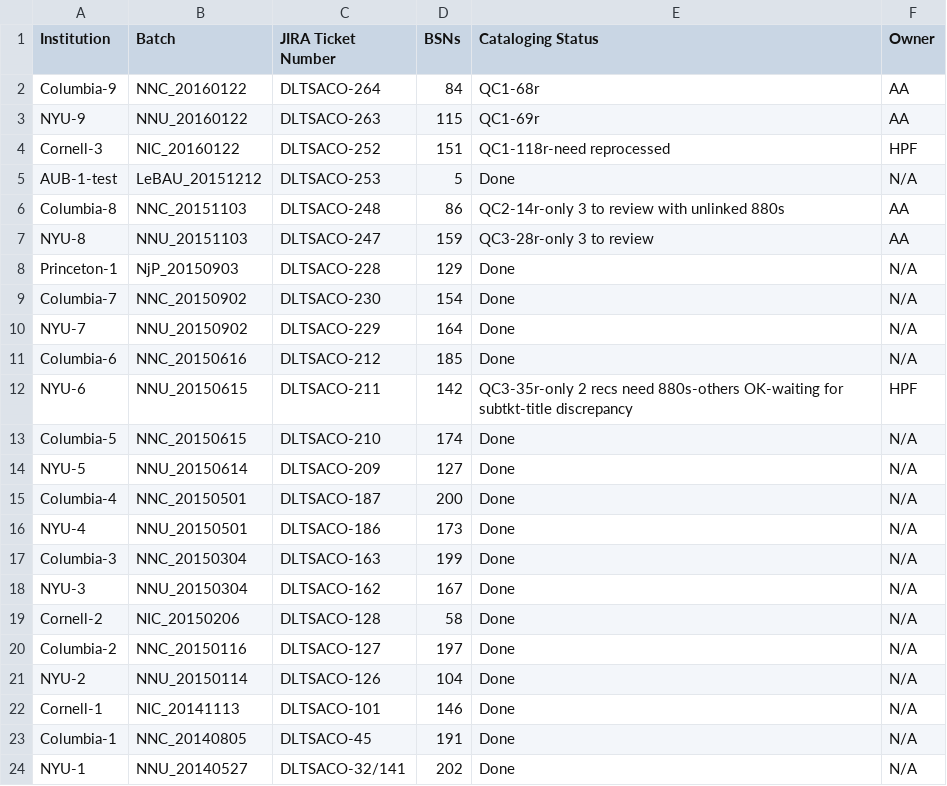
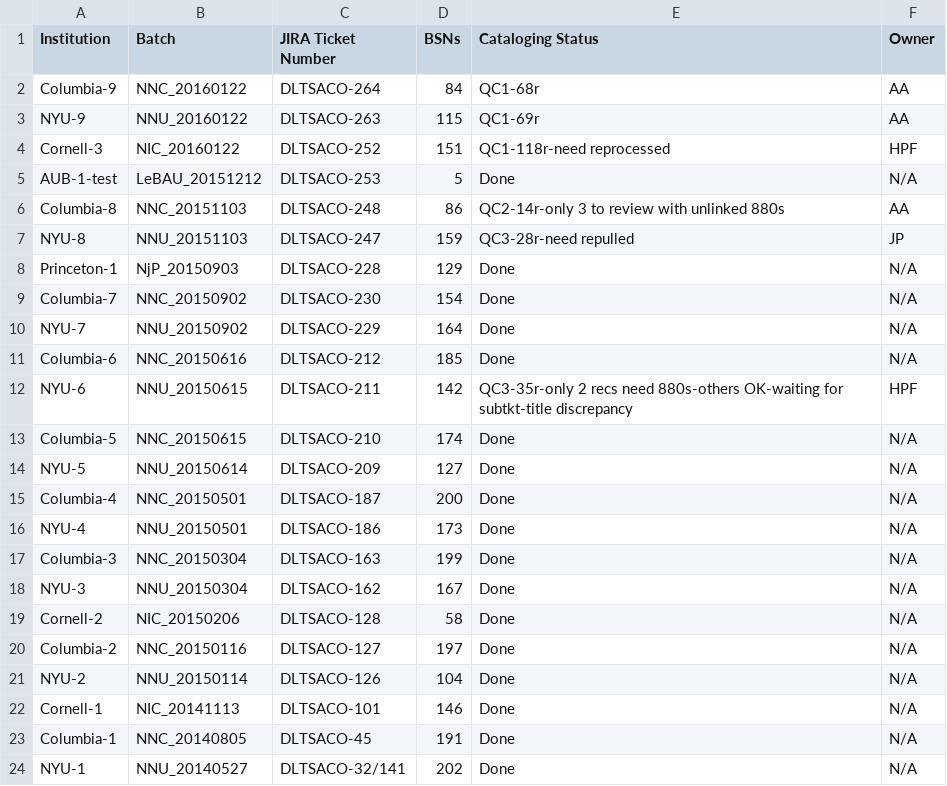
Before and after one commit to NYULibraries/aco-karms, a CSV file: work/batch-jira-tkts.csv, drawn as a sheet.

Commit message:
Update batch-jira-tkts.csv

```diff
--- a/work/batch-jira-tkts.csv
+++ b/work/batch-jira-tkts.csv
@@ -6,3 +6,3 @@ AUB-1-test,LeBAU_20151212,DLTSACO-253,5,Done,N/A
 Columbia-8,NNC_20151103,DLTSACO-248,86,QC2-14r-only 3 to review with unlinked 880s,AA
-NYU-8,NNU_20151103,DLTSACO-247,159,QC3-28r-only 3 to review,AA
+NYU-8,NNU_20151103,DLTSACO-247,159,QC3-28r-need repulled,JP
 Princeton-1,NjP_20150903,DLTSACO-228,129,Done,N/A
```
